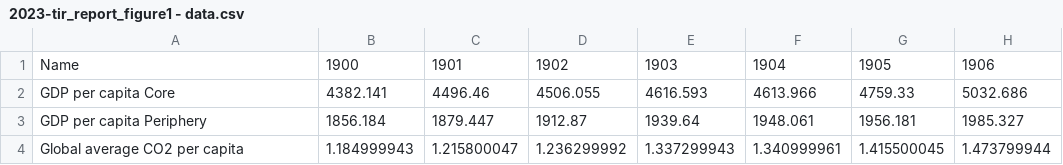
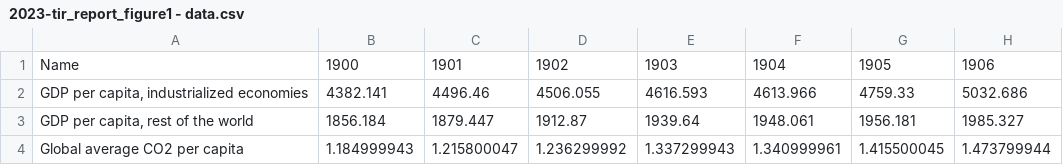
Before and after one commit to unctad-infovis/2023-tir_report, a CSV file: assets/data/2023-tir_report_figure1 - data.csv, drawn as a sheet; only a part is shown; the diff names each change by its address in the sheet, - before the commit and + after, or states it on an @@ line.

```diff
--- a/assets/data/2023-tir_report_figure1 - data.csv
+++ b/assets/data/2023-tir_report_figure1 - data.csv
-A2: GDP per capita Core
+A2: GDP per capita‚ industrialized economies
-A3: GDP per capita Periphery
+A3: GDP per capita‚ rest of the world
```
Also changed, not shown: public/assets/data/2023-tir_report_figure1.csv, 19 other files.
